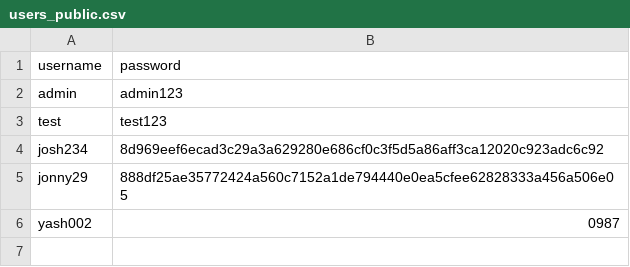
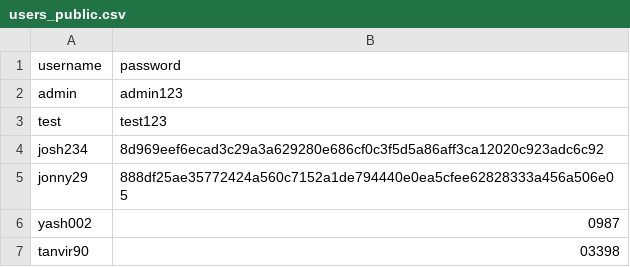
Before and after one commit to Ranajoy66/dummy-login-app, a CSV file: data/users_public.csv, drawn as a sheet.

Commit message:
Update users.db and users_public.csv (2025-10-25 12:55:27)

```diff
--- a/data/users_public.csv
+++ b/data/users_public.csv
@@ -6 +6,2 @@ jonny29,888df25ae35772424a560c7152a1de794440e0ea5cfee62828333a456a506e05
 yash002,0987
+tanvir90,03398
```
